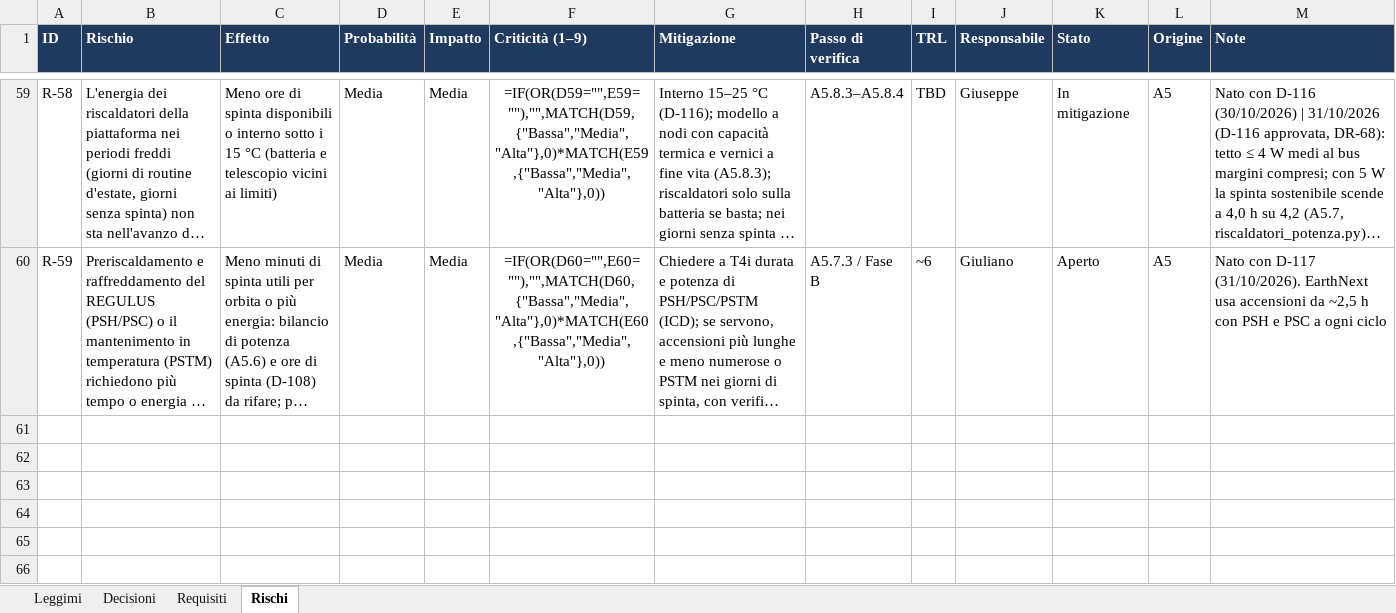
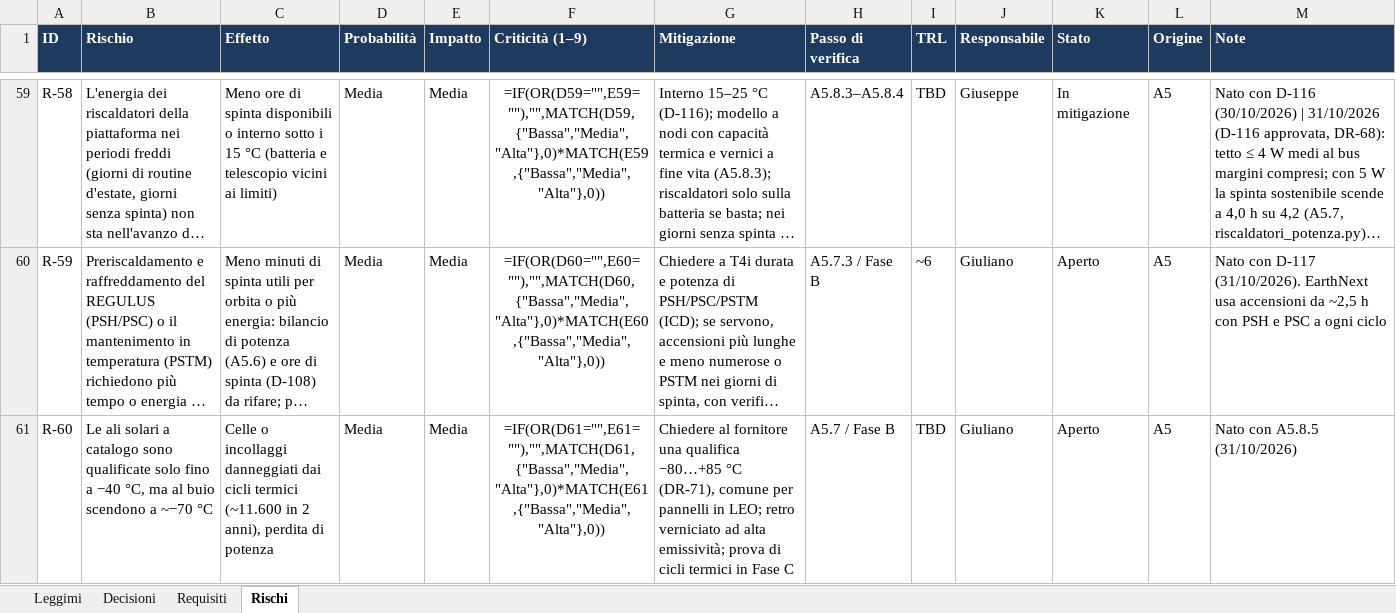
Before and after one commit to GiulianoPennacchioJ/PULSE-16u-cubesat, an Excel workbook: PULSE_Registro_Decisioni.xlsx, sheet Rischi, drawn as a sheet; only a part is shown, gaps mark what is left out; long unchanged cells end in …; values as stored, in another font and other column widths than the file's, no borders; formulas without a stored value are shown as written; conditional formats not drawn; the diff names each change by its address in the sheet, - before the commit and + after, or states it on an @@ line.

```diff
--- a/PULSE_Registro_Decisioni.xlsx (sheet Rischi)
+++ b/PULSE_Registro_Decisioni.xlsx (sheet Rischi)
+row 61: R-60 | Le ali solari a catalogo sono qualificate solo fino a −40 °C, ma al buio scendono a ~−70 °C | Celle o incollaggi danneggiati dai cicli termici (~11.600 in 2 anni), perdita di potenza | Media | Media | =IF(OR(D61="",E61=""),"",MATCH(D61,{"Bassa","Media","Alta"},0)*MATCH(E61,{"Bassa","Media","Alta"},0)) | Chiedere al fornitore una qualifica −80…+85 °C (DR-71), comune per pannelli in LEO; retro verniciato ad alta emissività; prova di cicli termici in Fase C | A5.7 / Fase B | TBD | Giuliano | Aperto | A5 | Nato con A5.8.5 (31/10/2026)
```
Also changed, not shown: sheet Requisiti, 1 other file.
